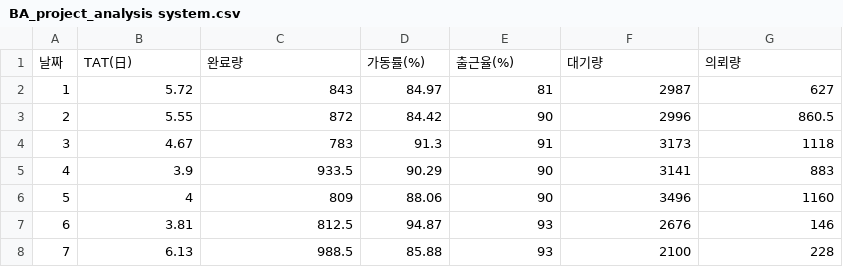
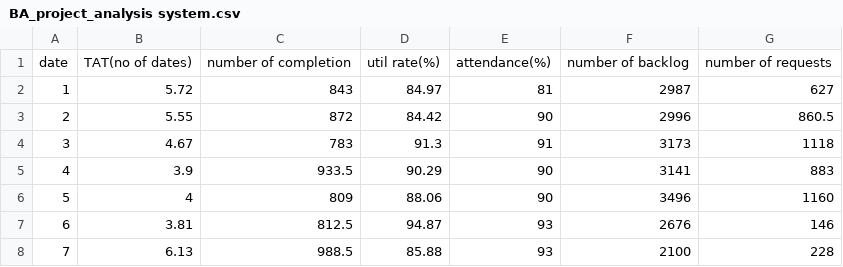
Before and after one commit to aerok86-arch/Test, a CSV file: BA_project_analysis system.csv, drawn as a sheet; only a part is shown.

Commit message:
Change CSV header to English
Updated the CSV header to English and retained data.

```diff
--- a/BA_project_analysis system.csv
+++ b/BA_project_analysis system.csv
@@ -1,2 +1,2 @@
-날짜,TAT(日),완료량,가동률(%),출근율(%),대기량,의뢰량
+date,TAT(no of dates),number of completion,util rate(%),attendance(%),number of backlog,number of requests
 1 ,5.72,843,84.97,81 ,2987,627
```
